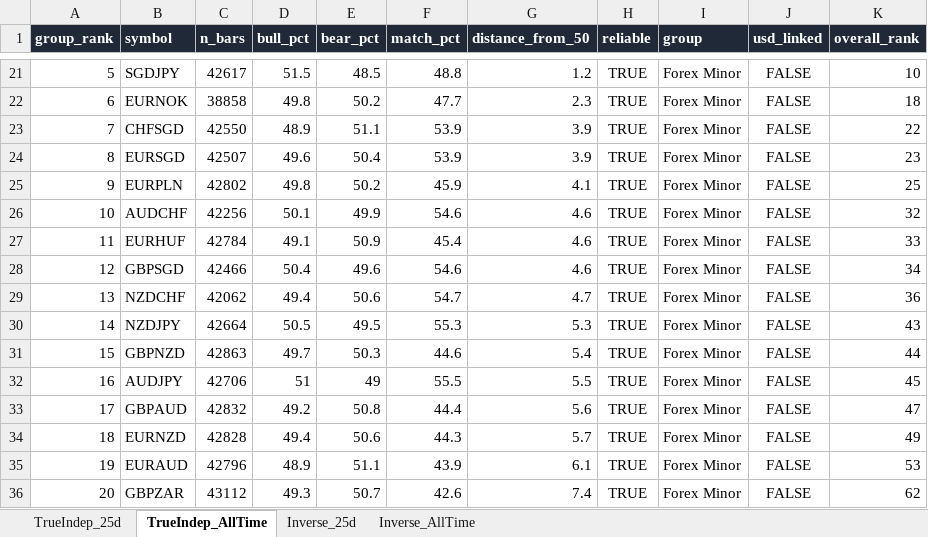
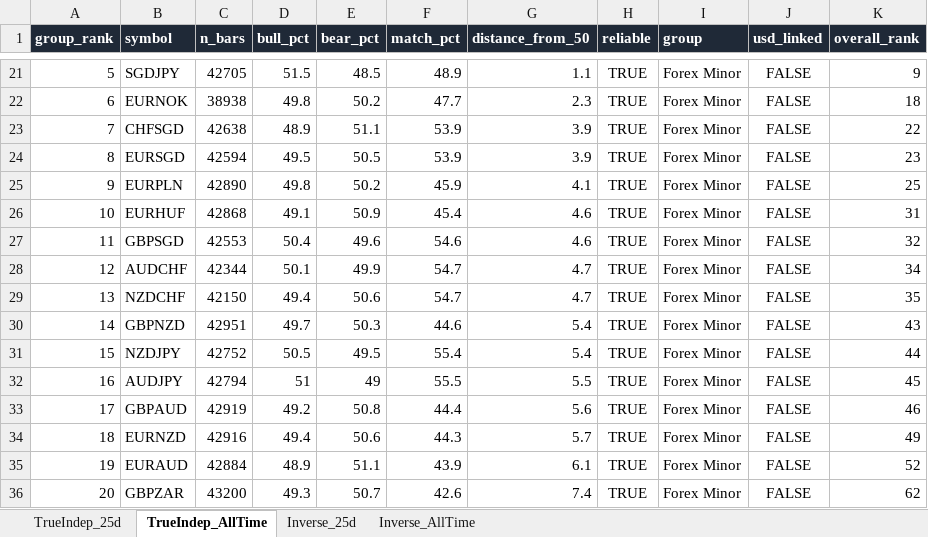
Before and after one commit to Jamesssurfer/Multi_Assets_Correlation, an Excel workbook: output/Multi_Asset_Correlation.xlsx, sheet TrueIndep_AllTime, drawn as a sheet; only a part is shown, gaps mark what is left out; values as stored, in another font and other column widths than the file's, no borders; removed rows and columns are numbered as before the commit, all else as after; the diff covers the shown part only; the diff names each change by its address in the sheet, - before the commit and + after, or states it on an @@ line.

```diff
--- a/output/Multi_Asset_Correlation.xlsx (sheet TrueIndep_AllTime)
+++ b/output/Multi_Asset_Correlation.xlsx (sheet TrueIndep_AllTime)
-C21 (n_bars): 42617
+C21 (n_bars): 42705
-F21 (match_pct): 48.8
+F21 (match_pct): 48.9
-G21 (distance_from_50): 1.2
+G21 (distance_from_50): 1.1
-K21 (overall_rank): 10
+K21 (overall_rank): 9
-C22 (n_bars): 38858
+C22 (n_bars): 38938
-C23 (n_bars): 42550
+C23 (n_bars): 42638
-C24 (n_bars): 42507
+C24 (n_bars): 42594
-D24 (bull_pct): 49.6
+D24 (bull_pct): 49.5
-E24 (bear_pct): 50.4
+E24 (bear_pct): 50.5
-C25 (n_bars): 42802
+C25 (n_bars): 42890
-row 26: 10 | AUDCHF | 42256 | 50.1 | 49.9 | 54.6 | 4.6 | TRUE | Forex Minor | FALSE | 32
-A26 (group_rank): 11
+A26 (group_rank): 10
-C26 (n_bars): 42784
+C26 (n_bars): 42868
-K26 (overall_rank): 33
+K26 (overall_rank): 31
-A27 (group_rank): 12
+A27 (group_rank): 11
-C27 (n_bars): 42466
+C27 (n_bars): 42553
-K27 (overall_rank): 34
+K27 (overall_rank): 32
+row 28: 12 | AUDCHF | 42344 | 50.1 | 49.9 | 54.7 | 4.7 | TRUE | Forex Minor | FALSE | 34
-C29 (n_bars): 42062
+C29 (n_bars): 42150
-K29 (overall_rank): 36
+K29 (overall_rank): 35
-row 30: 14 | NZDJPY | 42664 | 50.5 | 49.5 | 55.3 | 5.3 | TRUE | Forex Minor | FALSE | 43
-A30 (group_rank): 15
+A30 (group_rank): 14
-C30 (n_bars): 42863
+C30 (n_bars): 42951
-K30 (overall_rank): 44
+K30 (overall_rank): 43
+row 31: 15 | NZDJPY | 42752 | 50.5 | 49.5 | 55.4 | 5.4 | TRUE | Forex Minor | FALSE | 44
-C32 (n_bars): 42706
+C32 (n_bars): 42794
-C33 (n_bars): 42832
+C33 (n_bars): 42919
-K33 (overall_rank): 47
+K33 (overall_rank): 46
-C34 (n_bars): 42828
+C34 (n_bars): 42916
-C35 (n_bars): 42796
+C35 (n_bars): 42884
-K35 (overall_rank): 53
+K35 (overall_rank): 52
-C36 (n_bars): 43112
+C36 (n_bars): 43200
```
Also changed, not shown: 161 edited cells elsewhere in this sheet, sheet TrueIndep_25d, sheet Inverse_25d, sheet Inverse_AllTime.
